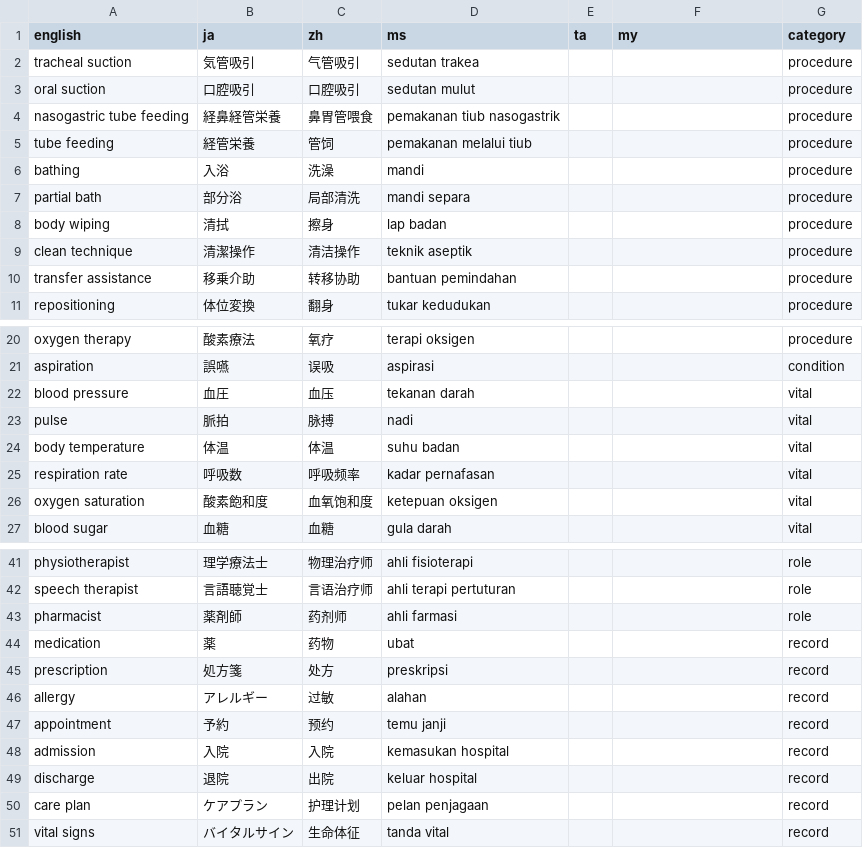
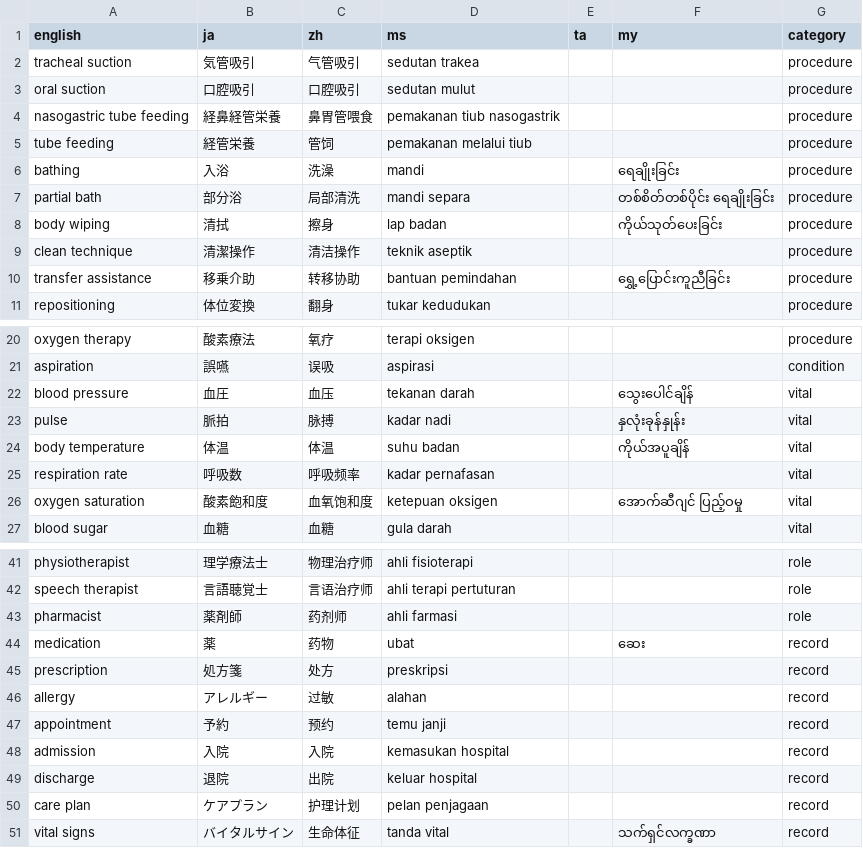
Before and after one commit to singapore2026123/scribe-cloud, a CSV file: glossary/care-terms.csv, drawn as a sheet; only a part is shown, gaps mark what is left out.

Commit message:
Meeting flow (auto-organise + Word on Stop); long-meeting map-reduce notes; Genspark-style notes restored; collapsible sidebar w/ profile at bottom; glossary MY/MS filled from project data + TA sources noted

```diff
--- a/glossary/care-terms.csv
+++ b/glossary/care-terms.csv
@@ -5,7 +5,7 @@ nasogastric tube feeding,経鼻経管栄養,鼻胃管喂食,pemakanan tiub nasog
 tube feeding,経管栄養,管饲,pemakanan melalui tiub,,,procedure
-bathing,入浴,洗澡,mandi,,,procedure
-partial bath,部分浴,局部清洗,mandi separa,,,procedure
-body wiping,清拭,擦身,lap badan,,,procedure
+bathing,入浴,洗澡,mandi,,ရေချိုးခြင်း,procedure
+partial bath,部分浴,局部清洗,mandi separa,,တစ်စိတ်တစ်ပိုင်း ရေချိုးခြင်း,procedure
+body wiping,清拭,擦身,lap badan,,ကိုယ်သုတ်ပေးခြင်း,procedure
 clean technique,清潔操作,清洁操作,teknik aseptik,,,procedure
-transfer assistance,移乗介助,转移协助,bantuan pemindahan,,,procedure
+transfer assistance,移乗介助,转移协助,bantuan pemindahan,,ရွှေ့ပြောင်းကူညီခြင်း,procedure
 repositioning,体位変換,翻身,tukar kedudukan,,,procedure
@@ -21,7 +21,7 @@ oxygen therapy,酸素療法,氧疗,terapi oksigen,,,procedure
 aspiration,誤嚥,误吸,aspirasi,,,condition
-blood pressure,血圧,血压,tekanan darah,,,vital
-pulse,脈拍,脉搏,nadi,,,vital
-body temperature,体温,体温,suhu badan,,,vital
+blood pressure,血圧,血压,tekanan darah,,သွေးပေါင်ချိန်,vital
+pulse,脈拍,脉搏,kadar nadi,,နှလုံးခုန်နှုန်း,vital
+body temperature,体温,体温,suhu badan,,ကိုယ်အပူချိန်,vital
 respiration rate,呼吸数,呼吸频率,kadar pernafasan,,,vital
-oxygen saturation,酸素飽和度,血氧饱和度,ketepuan oksigen,,,vital
+oxygen saturation,酸素飽和度,血氧饱和度,ketepuan oksigen,,အောက်ဆီဂျင် ပြည့်ဝမှု,vital
 blood sugar,血糖,血糖,gula darah,,,vital
@@ -43,3 +43,3 @@ speech therapist,言語聴覚士,言语治疗师,ahli terapi pertuturan,,,role
 pharmacist,薬剤師,药剂师,ahli farmasi,,,role
-medication,薬,药物,ubat,,,record
+medication,薬,药物,ubat,,ဆေး,record
 prescription,処方箋,处方,preskripsi,,,record
@@ -50,2 +50,2 @@ discharge,退院,出院,keluar hospital,,,record
 care plan,ケアプラン,护理计划,pelan penjagaan,,,record
-vital signs,バイタルサイン,生命体征,tanda vital,,,record
+vital signs,バイタルサイン,生命体征,tanda vital,,သက်ရှင်လက္ခဏာ,record
```
Also changed, not shown: 4 other files.
